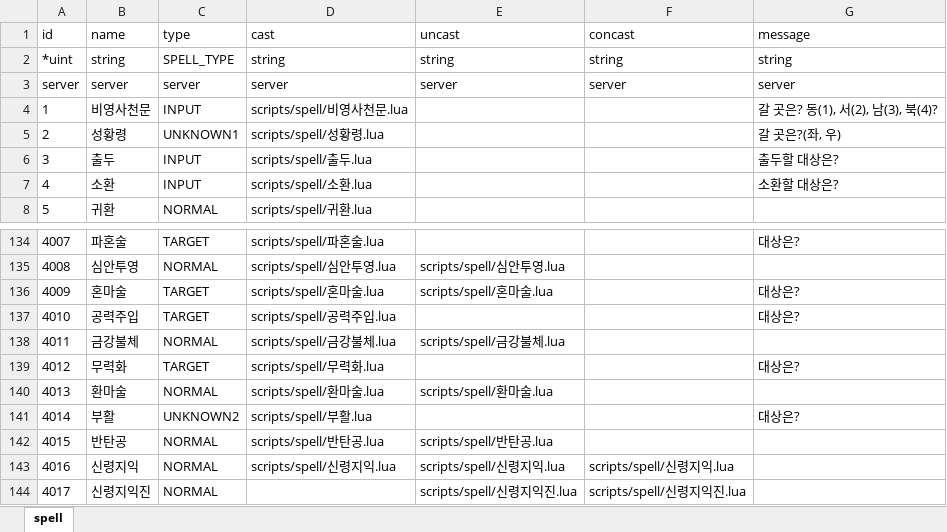
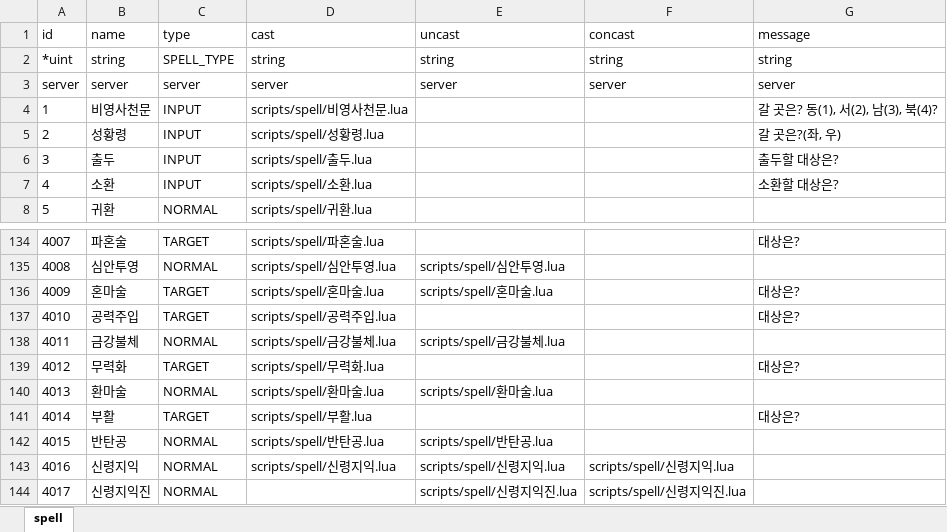
Before and after one commit to boyism80/fb, an Excel workbook: resources/table/spell.xlsx, sheet spell, drawn as a sheet; only a part is shown, gaps mark what is left out; values as stored, in another font and other column widths than the file's, no borders; the diff names each change by its address in the sheet, - before the commit and + after, or states it on an @@ line.

```diff
--- a/resources/table/spell.xlsx (sheet spell)
+++ b/resources/table/spell.xlsx (sheet spell)
-C5 (type): UNKNOWN1
+C5 (type): INPUT
-C141 (type): UNKNOWN2
+C141 (type): TARGET
```
Also changed, not shown: 25 other files.
